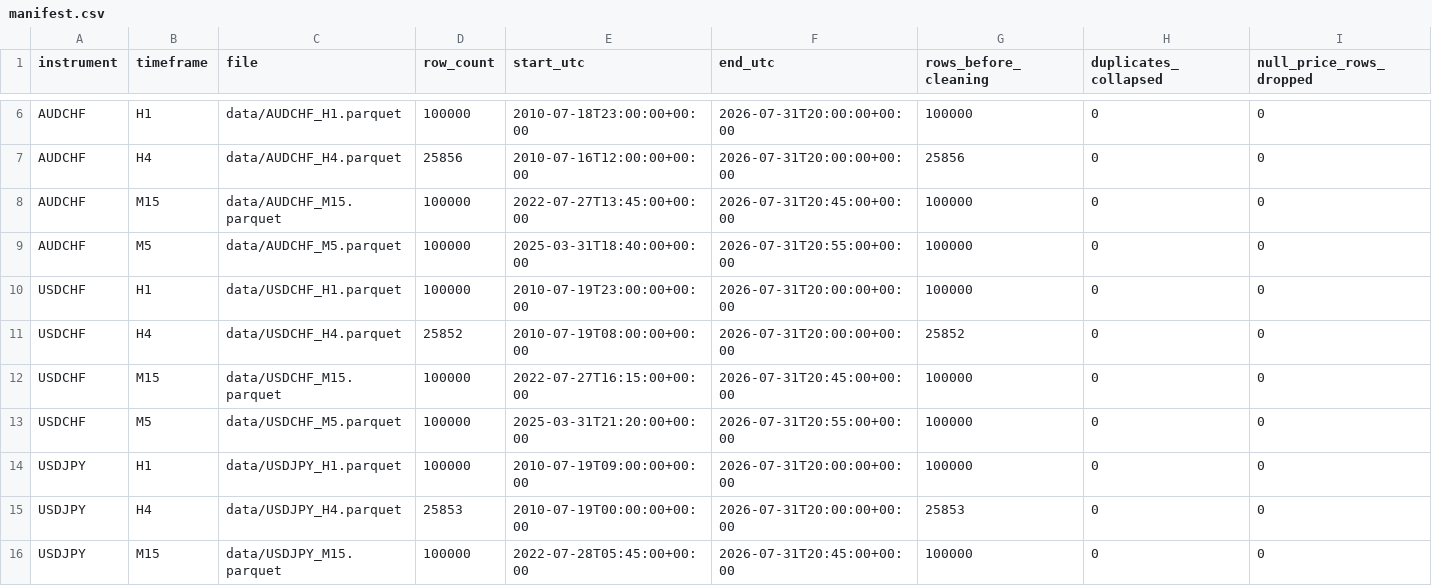
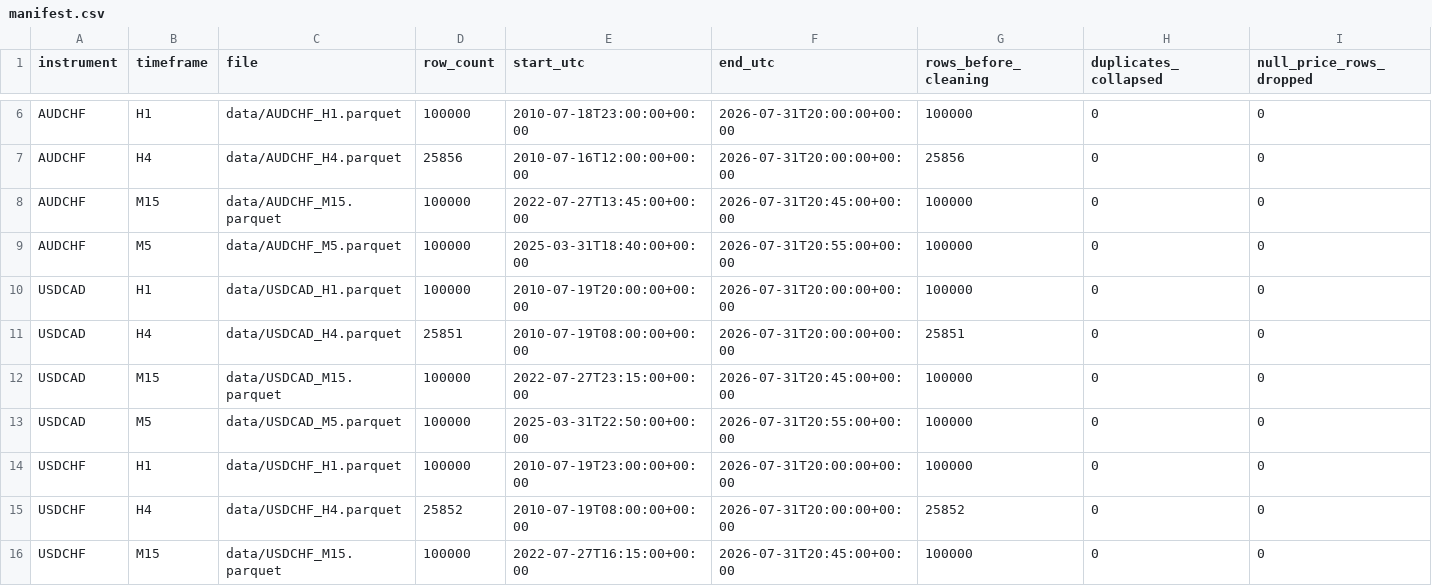
Before and after one commit to claudecollab3/Forex-Data, a CSV file: manifest/manifest.csv, drawn as a sheet; only a part is shown, gaps mark what is left out; the shorter side is filled out with more unchanged rows; rows hold the shown columns only; the diff names each change by its address in the sheet, - before the commit and + after, or states it on an @@ line.

```diff
--- a/manifest/manifest.csv
+++ b/manifest/manifest.csv
+row 10: USDCAD | H1 | data/USDCAD_H1.parquet | 100000 | 2010-07-19T20:00:00+00:00 | 2026-07-31T20:00:00+00:00 | 100000 | 0 | 0
+row 11: USDCAD | H4 | data/USDCAD_H4.parquet | 25851 | 2010-07-19T08:00:00+00:00 | 2026-07-31T20:00:00+00:00 | 25851 | 0 | 0
+row 12: USDCAD | M15 | data/USDCAD_M15.parquet | 100000 | 2022-07-27T23:15:00+00:00 | 2026-07-31T20:45:00+00:00 | 100000 | 0 | 0
+row 13: USDCAD | M5 | data/USDCAD_M5.parquet | 100000 | 2025-03-31T22:50:00+00:00 | 2026-07-31T20:55:00+00:00 | 100000 | 0 | 0
```
Also changed, not shown: raw/sources.csv, 9 other files.
